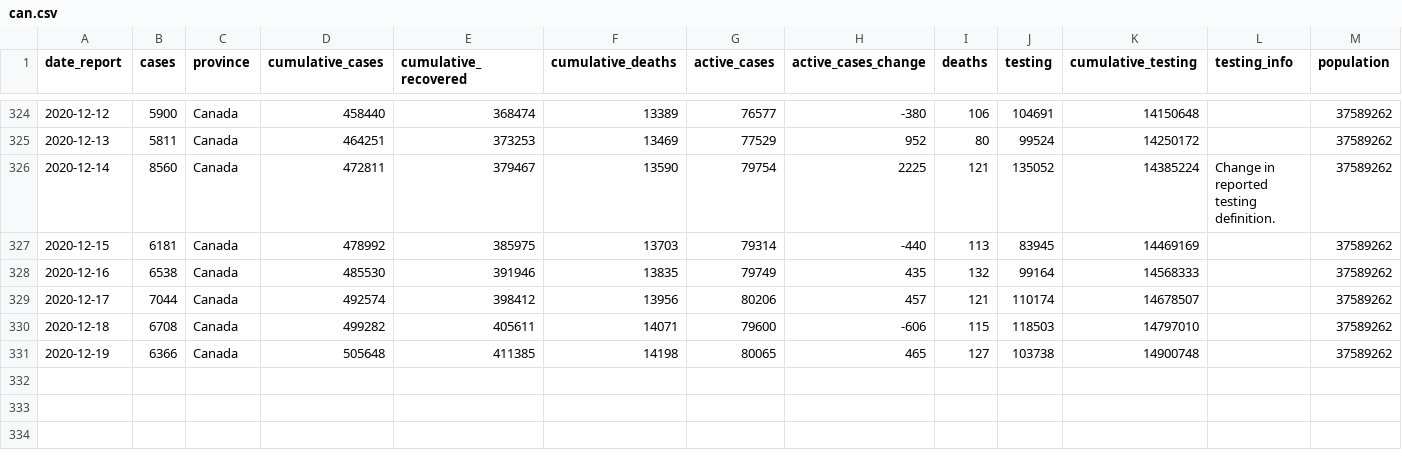
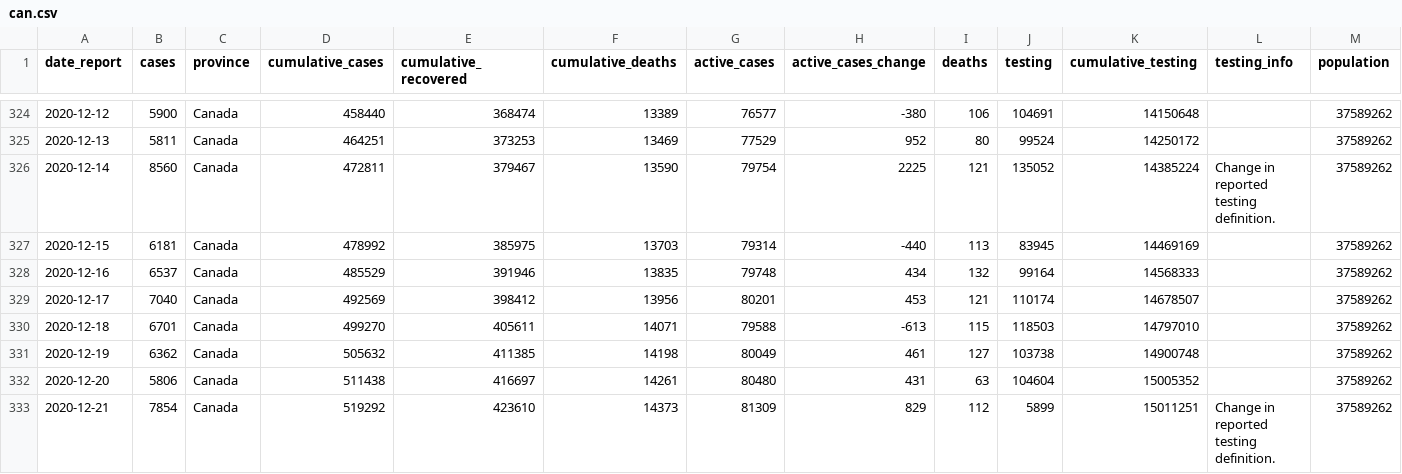
Before and after one commit to Kuan-Liu/Testing_Dash, a CSV file: docs/can.csv, drawn as a sheet; only a part is shown, gaps mark what is left out; rows hold the shown columns only; the diff names each change by its address in the sheet, - before the commit and + after, or states it on an @@ line.

```diff
--- a/docs/can.csv
+++ b/docs/can.csv
-B328 (cases): 6538
+B328 (cases): 6537
-D328 (cumulative_cases): 485530
+D328 (cumulative_cases): 485529
-G328 (active_cases): 79749
+G328 (active_cases): 79748
-H328 (active_cases_change): 435
+H328 (active_cases_change): 434
-B329 (cases): 7044
+B329 (cases): 7040
-D329 (cumulative_cases): 492574
+D329 (cumulative_cases): 492569
-G329 (active_cases): 80206
+G329 (active_cases): 80201
-H329 (active_cases_change): 457
+H329 (active_cases_change): 453
-B330 (cases): 6708
+B330 (cases): 6701
-D330 (cumulative_cases): 499282
+D330 (cumulative_cases): 499270
-G330 (active_cases): 79600
+G330 (active_cases): 79588
-H330 (active_cases_change): -606
+H330 (active_cases_change): -613
-B331 (cases): 6366
+B331 (cases): 6362
-D331 (cumulative_cases): 505648
+D331 (cumulative_cases): 505632
-G331 (active_cases): 80065
+G331 (active_cases): 80049
-H331 (active_cases_change): 465
+H331 (active_cases_change): 461
+row 332: 2020-12-20 | 5806 | Canada | 511438 | 416697 | 14261 | 80480 | 431 | 63 | 104604 | 15005352 |  | 37589262
+row 333: 2020-12-21 | 7854 | Canada | 519292 | 423610 | 14373 | 81309 | 829 | 112 | 5899 | 15011251 | Change in reported testing definition. | 37589262
```
Also changed, not shown: docs/df_trajectory.csv, docs/df_trajectory_can.csv, 3 other files.
